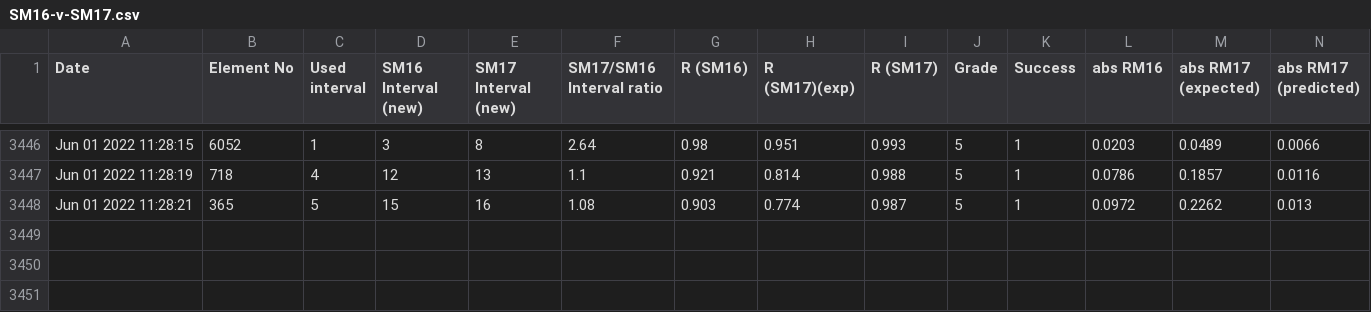
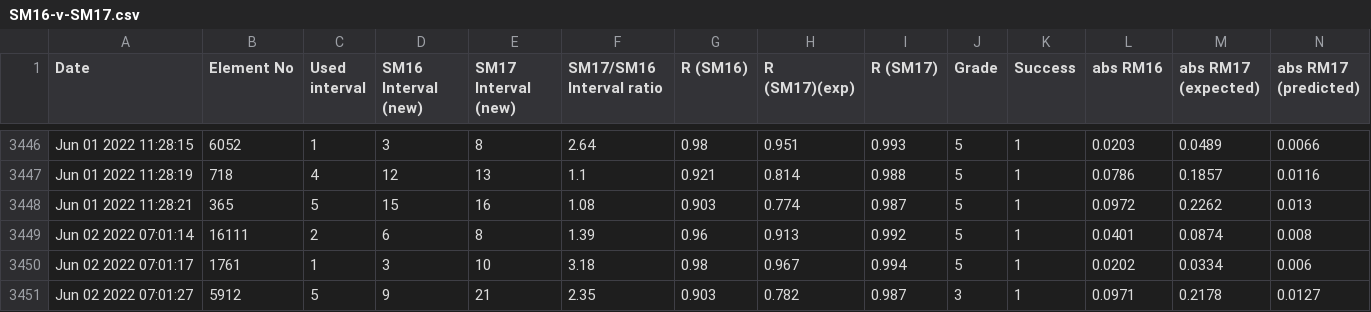
Before and after one commit to Syntacticlosure/supermemo, a CSV file: AdvEng 2018/stats/SM16-v-SM17.csv, drawn as a sheet; only a part is shown, gaps mark what is left out; rows hold the shown columns only; the diff names each change by its address in the sheet, - before the commit and + after, or states it on an @@ line.

```diff
--- a/AdvEng 2018/stats/SM16-v-SM17.csv
+++ b/AdvEng 2018/stats/SM16-v-SM17.csv
+row 3449: Jun 02 2022 07:01:14 | 16111 | 2 | 6 | 8 | 1.39 | 0.96 | 0.913 | 0.992 | 5 | 1 | 0.0401 | 0.0874 | 0.008
+row 3450: Jun 02 2022 07:01:17 | 1761 | 1 | 3 | 10 | 3.18 | 0.98 | 0.967 | 0.994 | 5 | 1 | 0.0202 | 0.0334 | 0.006
+row 3451: Jun 02 2022 07:01:27 | 5912 | 5 | 9 | 21 | 2.35 | 0.903 | 0.782 | 0.987 | 3 | 1 | 0.0971 | 0.2178 | 0.0127
```
Also changed, not shown: 43 other files.
